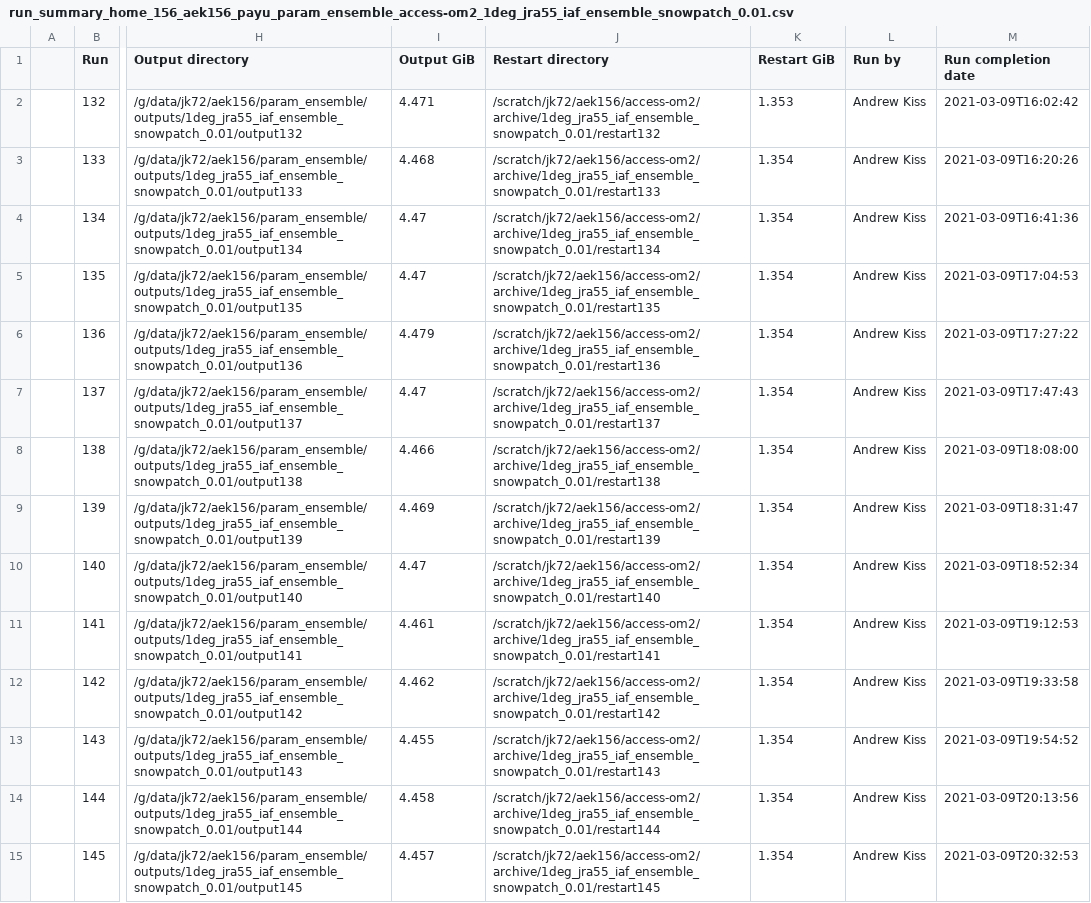
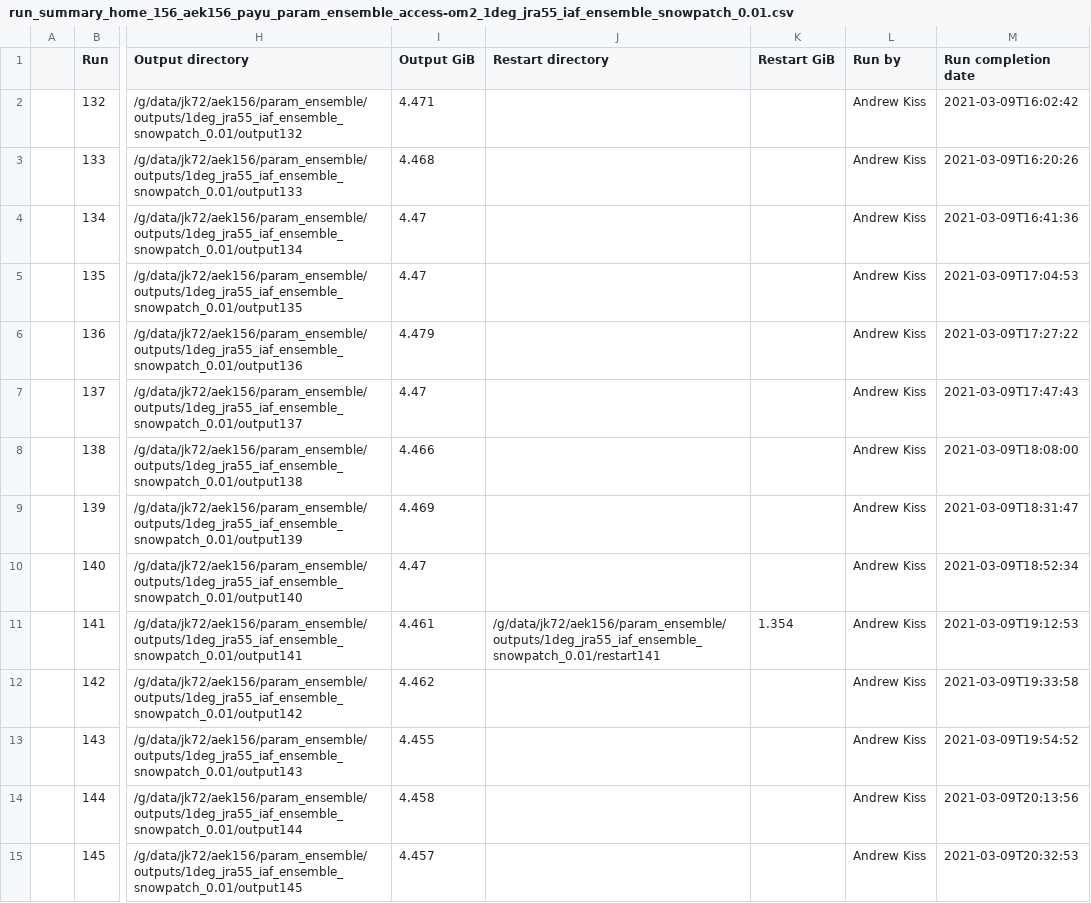
Before and after one commit to aekiss/1deg_jra55_iaf, a CSV file: run_summary_home_156_aek156_payu_param_ensemble_access-om2_1deg_jra55_iaf_ensemble_snowpatch_0.01.csv, drawn as a sheet; only a part is shown, gaps mark what is left out; the diff covers the shown part only; the diff names each change by its address in the sheet, - before the commit and + after, or states it on an @@ line.

Commit message:
update run summary

```diff
--- a/run_summary_home_156_aek156_payu_param_ensemble_access-om2_1deg_jra55_iaf_ensemble_snowpatch_0.01.csv
+++ b/run_summary_home_156_aek156_payu_param_ensemble_access-om2_1deg_jra55_iaf_ensemble_snowpatch_0.01.csv
-J2 (Restart directory): /scratch/jk72/aek156/access-om2/archive/1deg_jra55_iaf_ensemble_snowpatch_0.01/restart132
+J2 (Restart directory): (empty)
-K2 (Restart GiB): 1.353
+K2 (Restart GiB): (empty)
-J3 (Restart directory): /scratch/jk72/aek156/access-om2/archive/1deg_jra55_iaf_ensemble_snowpatch_0.01/restart133
+J3 (Restart directory): (empty)
-K3:K10 (Restart GiB): 1.354
+K3:K10 (Restart GiB): (empty)
-J4 (Restart directory): /scratch/jk72/aek156/access-om2/archive/1deg_jra55_iaf_ensemble_snowpatch_0.01/restart134
+J4 (Restart directory): (empty)
-J5 (Restart directory): /scratch/jk72/aek156/access-om2/archive/1deg_jra55_iaf_ensemble_snowpatch_0.01/restart135
+J5 (Restart directory): (empty)
-J6 (Restart directory): /scratch/jk72/aek156/access-om2/archive/1deg_jra55_iaf_ensemble_snowpatch_0.01/restart136
+J6 (Restart directory): (empty)
-J7 (Restart directory): /scratch/jk72/aek156/access-om2/archive/1deg_jra55_iaf_ensemble_snowpatch_0.01/restart137
+J7 (Restart directory): (empty)
-J8 (Restart directory): /scratch/jk72/aek156/access-om2/archive/1deg_jra55_iaf_ensemble_snowpatch_0.01/restart138
+J8 (Restart directory): (empty)
-J9 (Restart directory): /scratch/jk72/aek156/access-om2/archive/1deg_jra55_iaf_ensemble_snowpatch_0.01/restart139
+J9 (Restart directory): (empty)
-J10 (Restart directory): /scratch/jk72/aek156/access-om2/archive/1deg_jra55_iaf_ensemble_snowpatch_0.01/restart140
+J10 (Restart directory): (empty)
-J11 (Restart directory): /scratch/jk72/aek156/access-om2/archive/1deg_jra55_iaf_ensemble_snowpatch_0.01/restart141
+J11 (Restart directory): /g/data/jk72/aek156/param_ensemble/outputs/1deg_jra55_iaf_ensemble_snowpatch_0.01/restart141
-J12 (Restart directory): /scratch/jk72/aek156/access-om2/archive/1deg_jra55_iaf_ensemble_snowpatch_0.01/restart142
+J12 (Restart directory): (empty)
-K12:K15 (Restart GiB): 1.354
+K12:K15 (Restart GiB): (empty)
-J13 (Restart directory): /scratch/jk72/aek156/access-om2/archive/1deg_jra55_iaf_ensemble_snowpatch_0.01/restart143
+J13 (Restart directory): (empty)
-J14 (Restart directory): /scratch/jk72/aek156/access-om2/archive/1deg_jra55_iaf_ensemble_snowpatch_0.01/restart144
+J14 (Restart directory): (empty)
-J15 (Restart directory): /scratch/jk72/aek156/access-om2/archive/1deg_jra55_iaf_ensemble_snowpatch_0.01/restart145
+J15 (Restart directory): (empty)
```
Also changed, not shown: 79 edited cells elsewhere in this file.
